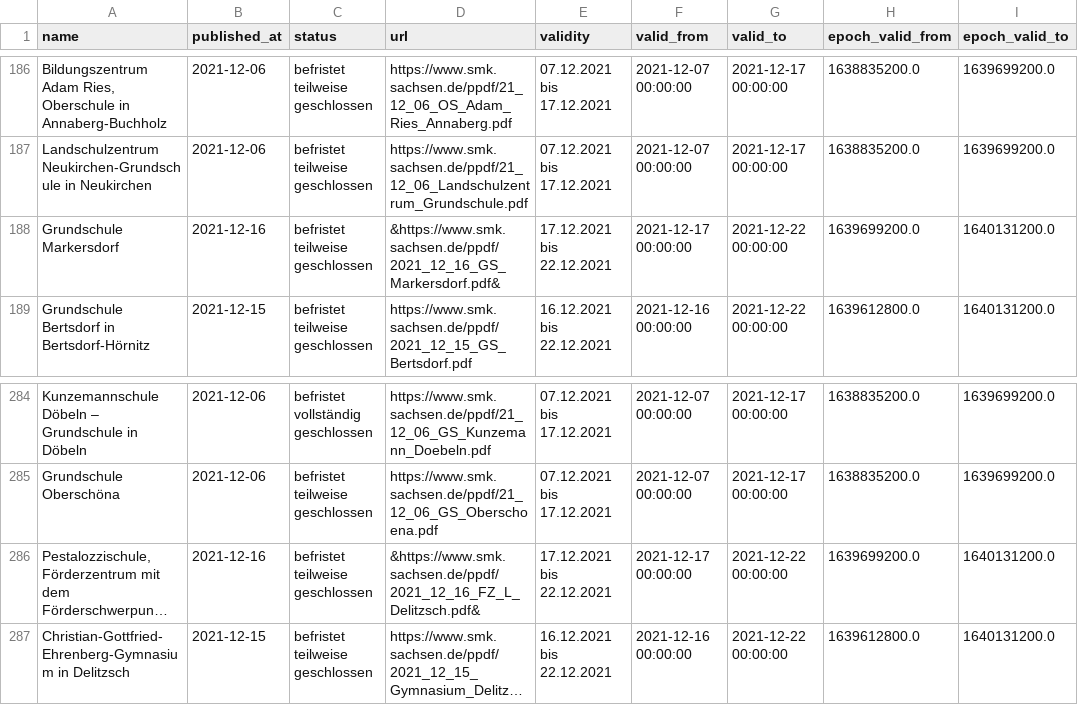
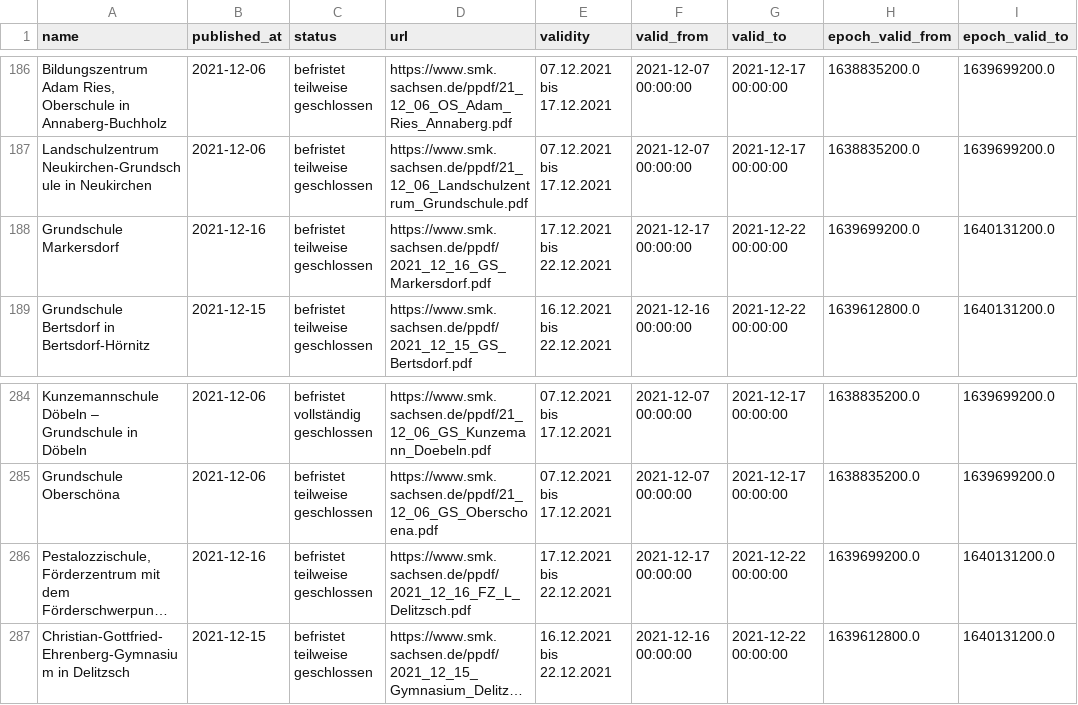
Before and after one commit to jezdez/snsz, a CSV file: data/schools.csv, drawn as a sheet; only a part is shown, gaps mark what is left out; long unchanged cells end in …; the diff covers the shown part only; the diff names each change by its address in the sheet, - before the commit and + after, or states it on an @@ line.

```diff
--- a/data/schools.csv
+++ b/data/schools.csv
-D188 (url): &https://www.smk.sachsen.de/ppdf/2021_12_16_GS_Markersdorf.pdf&
+D188 (url): https://www.smk.sachsen.de/ppdf/2021_12_16_GS_Markersdorf.pdf
-D286 (url): &https://www.smk.sachsen.de/ppdf/2021_12_16_FZ_L_Delitzsch.pdf&
+D286 (url): https://www.smk.sachsen.de/ppdf/2021_12_16_FZ_L_Delitzsch.pdf
```
Also changed, not shown: 28 edited cells elsewhere in this file, 4 other files.
